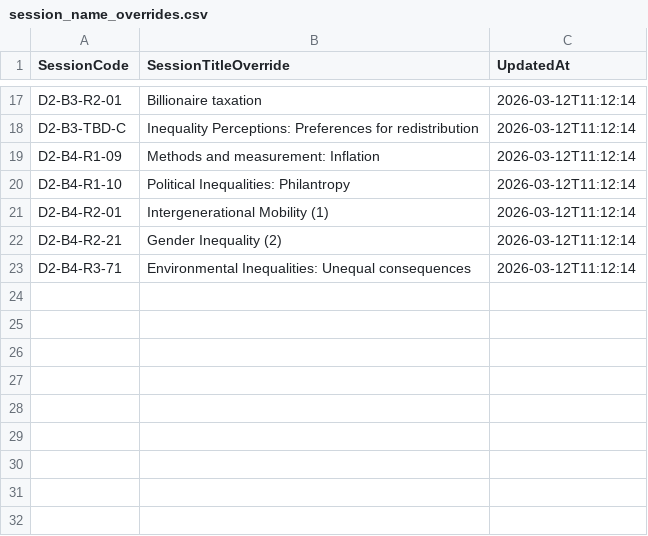
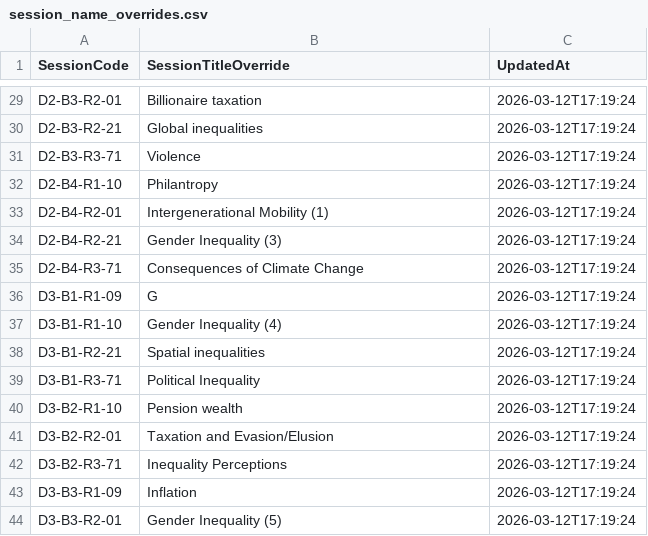
Before and after one commit to ignacio-flores/conference-studio, a CSV file: wic_app/state/session_name_overrides.csv, drawn as a sheet; only a part is shown, gaps mark what is left out; removed rows and columns are numbered as before the commit, all else as after; the diff covers the shown part only; the diff names each change by its address in the sheet, - before the commit and + after, or states it on an @@ line.

```diff
--- a/wic_app/state/session_name_overrides.csv
+++ b/wic_app/state/session_name_overrides.csv
-C29 (UpdatedAt): 2026-03-12T11:12:14
+C29 (UpdatedAt): 2026-03-12T17:19:24
-row 18: D2-B3-TBD-C | Inequality Perceptions: Preferences for redistribution | 2026-03-12T11:12:14
-row 19: D2-B4-R1-09 | Methods and measurement: Inflation | 2026-03-12T11:12:14
+row 30: D2-B3-R2-21 | Global inequalities | 2026-03-12T17:19:24
+row 31: D2-B3-R3-71 | Violence | 2026-03-12T17:19:24
-B32 (SessionTitleOverride): Political Inequalities: Philantropy
+B32 (SessionTitleOverride): Philantropy
-C32:C35 (UpdatedAt): 2026-03-12T11:12:14
+C32:C35 (UpdatedAt): 2026-03-12T17:19:24
-B34 (SessionTitleOverride): Gender Inequality (2)
+B34 (SessionTitleOverride): Gender Inequality (3)
-B35 (SessionTitleOverride): Environmental Inequalities: Unequal consequences
+B35 (SessionTitleOverride): Consequences of Climate Change
+row 36: D3-B1-R1-09 | G | 2026-03-12T17:19:24
+row 37: D3-B1-R1-10 | Gender Inequality (4) | 2026-03-12T17:19:24
+row 38: D3-B1-R2-21 | Spatial inequalities | 2026-03-12T17:19:24
+row 39: D3-B1-R3-71 | Political Inequality | 2026-03-12T17:19:24
+row 40: D3-B2-R1-10 | Pension wealth | 2026-03-12T17:19:24
+row 41: D3-B2-R2-01 | Taxation and Evasion/Elusion | 2026-03-12T17:19:24
+row 42: D3-B2-R3-71 | Inequality Perceptions | 2026-03-12T17:19:24
+row 43: D3-B3-R1-09 | Inflation | 2026-03-12T17:19:24
+row 44: D3-B3-R2-01 | Gender Inequality (5) | 2026-03-12T17:19:24
```
Also changed, not shown: 14 added rows, 2 removed rows and 22 edited cells elsewhere in this file, wic_app/state/paper_metadata_overrides.csv, wic_app/state/paper_placements.csv, 12 other files.
